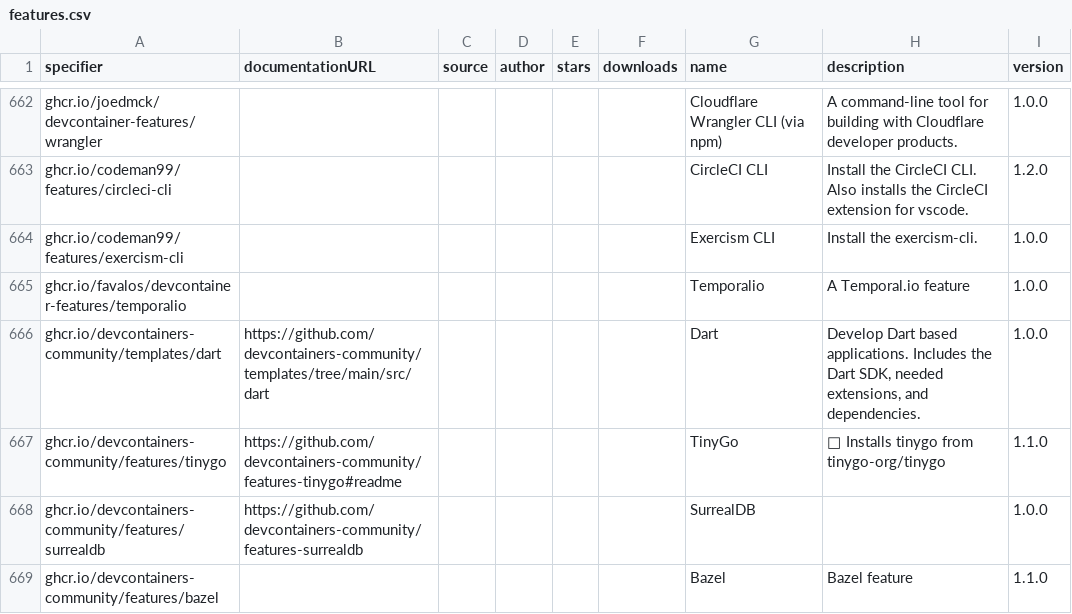
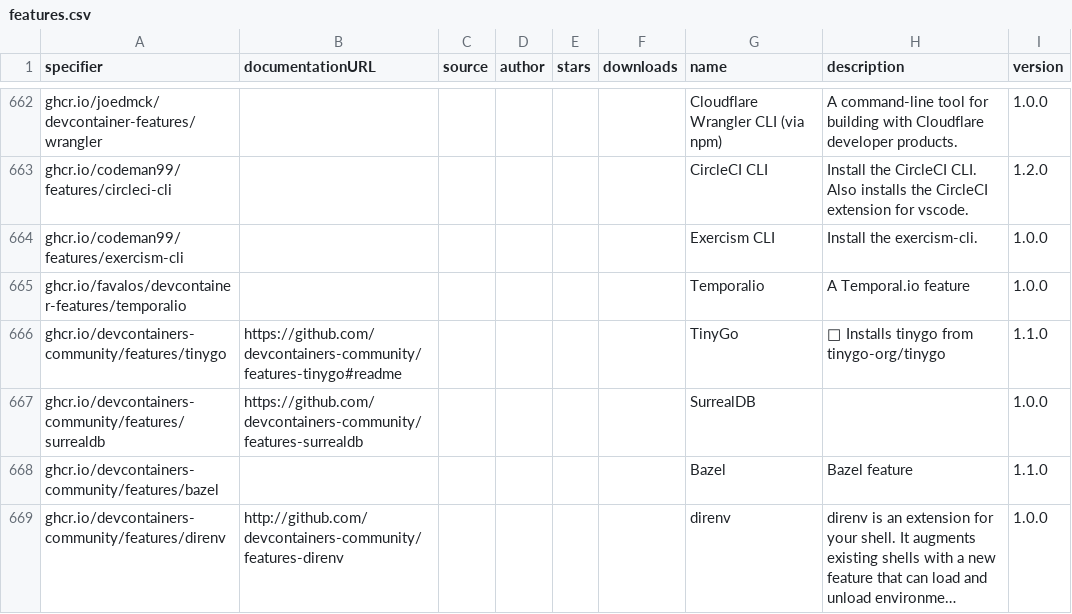
Before and after one commit to devcontainers2/marketplace, a CSV file: _data/features.csv, drawn as a sheet; only a part is shown, gaps mark what is left out; the shorter side is filled out with more unchanged rows; long unchanged cells end in …; the diff names each change by its address in the sheet, - before the commit and + after, or states it on an @@ line.

```diff
--- a/_data/features.csv
+++ b/_data/features.csv
-row 666: ghcr.io/devcontainers-community/templates/dart | https://github.com/devcontainers-community/templates/tree/main/src/dart |  |  |  |  | Dart | Develop Dart based applications. Includes the Dart SDK, needed extensions, and dependencies. | 1.0.0
```
Also changed, not shown: _data/templates.csv.
